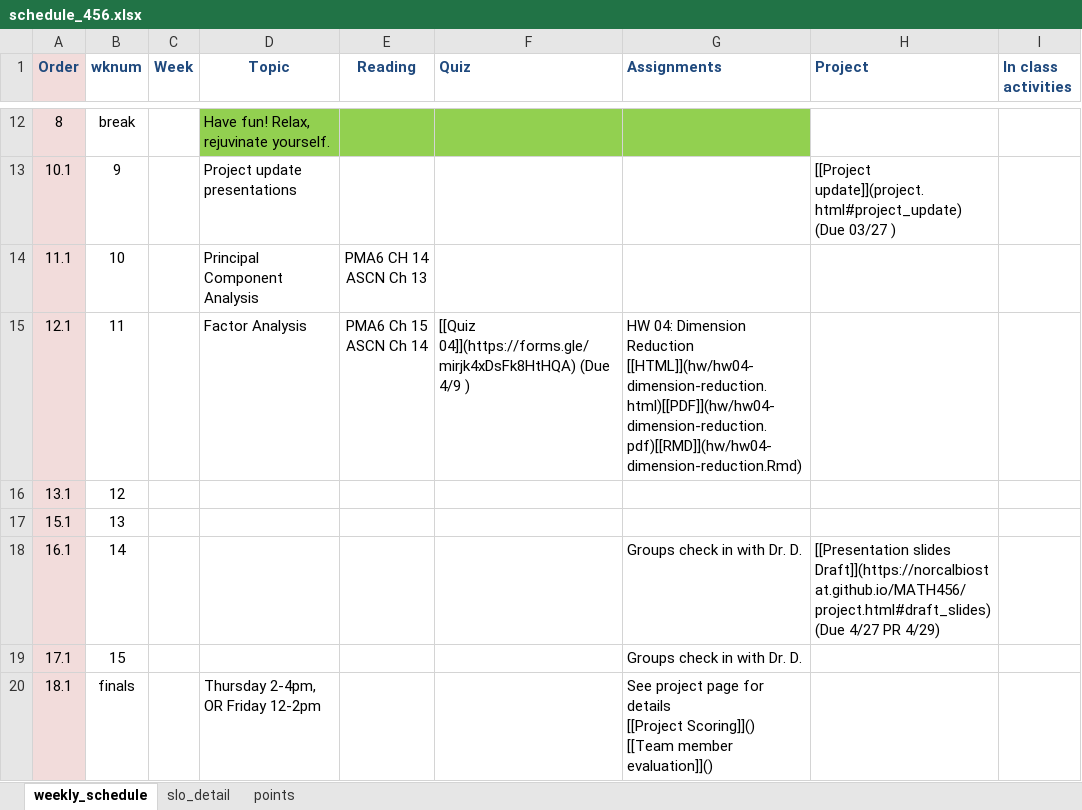
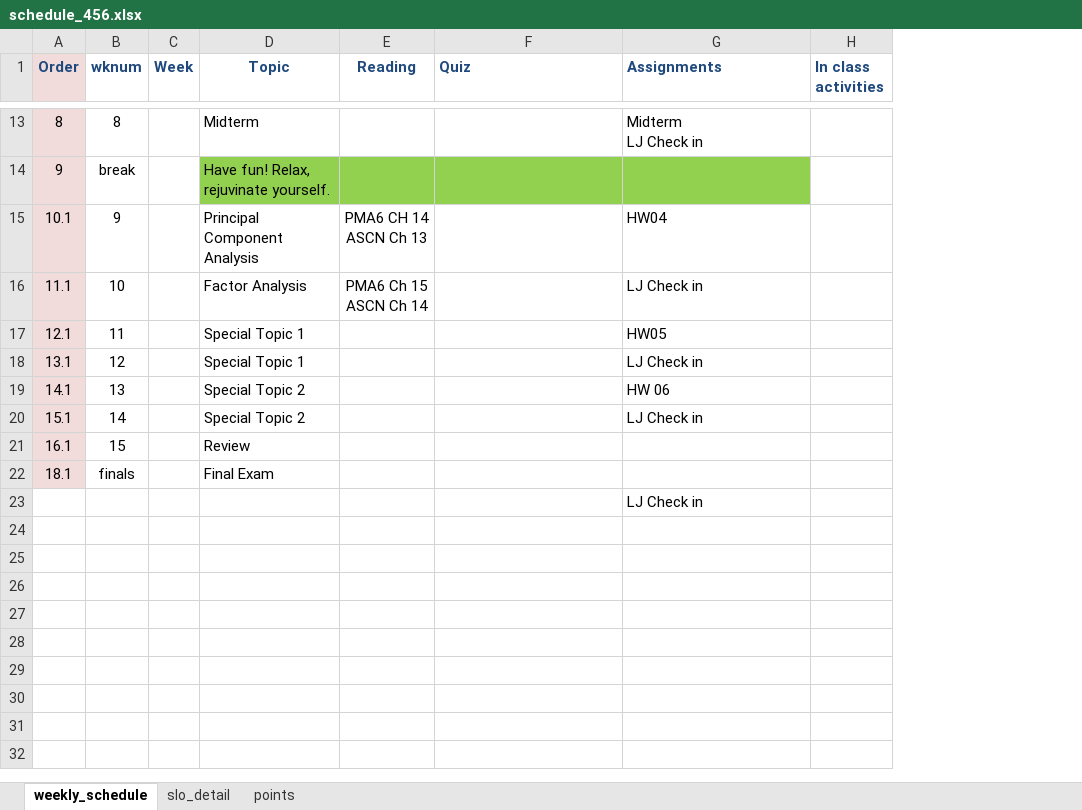
Before and after one commit to norcalbiostat/MATH456, an Excel workbook: schedule_456.xlsx, sheet weekly_schedule, drawn as a sheet; only a part is shown, gaps mark what is left out; values as stored, in another font and other column widths than the file's, no borders; removed rows and columns are numbered as before the commit, all else as after; ↵ is a line break in a cell; the diff covers the shown part only; the diff names each change by its address in the sheet, - before the commit and + after, or states it on an @@ line.

Commit message:
revamp assignments to include canvas stuff

```diff
--- a/schedule_456.xlsx (sheet weekly_schedule)
+++ b/schedule_456.xlsx (sheet weekly_schedule)
-column H (Project), rows 13-18: [[Project update]](project.html#project_update) (Due 03/27 ) |  |  |  |  | [[Presentation slides Draft]](https://norcalbiostat.github.io/MATH456/project.html#draft_slides) (Due 4/27 PR 4/29)
-B13 (wknum): break
+B13 (wknum): 8
-D13 (Topic): Have fun! Relax, rejuvinate yourself.
+D13 (Topic): Midterm
-D13:G13 fill: #92D050
+D13:G13 fill: none
-G13 (Assignments): (empty)
+G13 (Assignments): Midterm ↵ LJ Check in
+row 14: 9 | break |  | Have fun! Relax, rejuvinate yourself.
-D15 (Topic): Project update presentations
+D15 (Topic): Principal Component Analysis
-E15 (Reading): (empty)
+E15 (Reading): PMA6 CH 14 ↵ ASCN Ch 13
-G15 (Assignments): (empty)
+G15 (Assignments): HW04
-D16 (Topic): Principal Component Analysis
+D16 (Topic): Factor Analysis
-E16 (Reading): PMA6 CH 14 ↵ ASCN Ch 13
+E16 (Reading): PMA6 Ch 15 ↵ ASCN Ch 14
-G16 (Assignments): (empty)
+G16 (Assignments): LJ Check in
-D17 (Topic): Factor Analysis
+D17 (Topic): Special Topic 1
-E17 (Reading): PMA6 Ch 15 ↵ ASCN Ch 14
+E17 (Reading): (empty)
-F17 (Quiz): [[Quiz 04]](https://forms.gle/mirjk4xDsFk8HtHQA) (Due 4/9 )
+F17 (Quiz): (empty)
-G17 (Assignments): HW 04: Dimension Reduction [[HTML]](hw/hw04-dimension-reduction.html)[[PDF]](hw/hw04-dimension-reduction.pdf)[[RMD]](hw/hw04-dimension-reduction.Rmd)
+G17 (Assignments): HW05
-D18 (Topic): (empty)
+D18 (Topic): Special Topic 1
-G18 (Assignments): (empty)
+G18 (Assignments): LJ Check in
+row 19: 14.1 | 13 |  | Special Topic 2 |  |  | HW 06
-B20 (wknum): 13
+B20 (wknum): 14
-D20 (Topic): (empty)
+D20 (Topic): Special Topic 2
-G20 (Assignments): (empty)
+G20 (Assignments): LJ Check in
-B21 (wknum): 14
+B21 (wknum): 15
-D21 (Topic): (empty)
+D21 (Topic): Review
-G21 (Assignments): Groups check in with Dr. D.
+G21 (Assignments): (empty)
-row 19: 17.1 | 15 |  |  |  |  | Groups check in with Dr. D.
-D22 (Topic): Thursday 2-4pm, OR Friday 12-2pm
+D22 (Topic): Final Exam
-G22 (Assignments): See project page for details ↵ [[Project Scoring]]() ↵ [[Team member evaluation]]()
+G22 (Assignments): (empty)
+row 23:  |  |  |  |  |  | LJ Check in
```
Also changed, not shown: 2 added rows, 1 removed row, 18 edited cells and cell formats elsewhere in this sheet, 15 other files.
